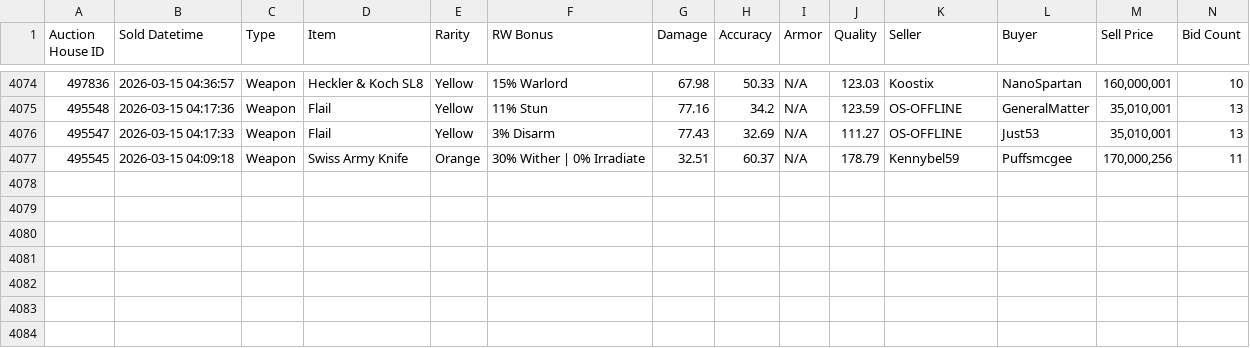
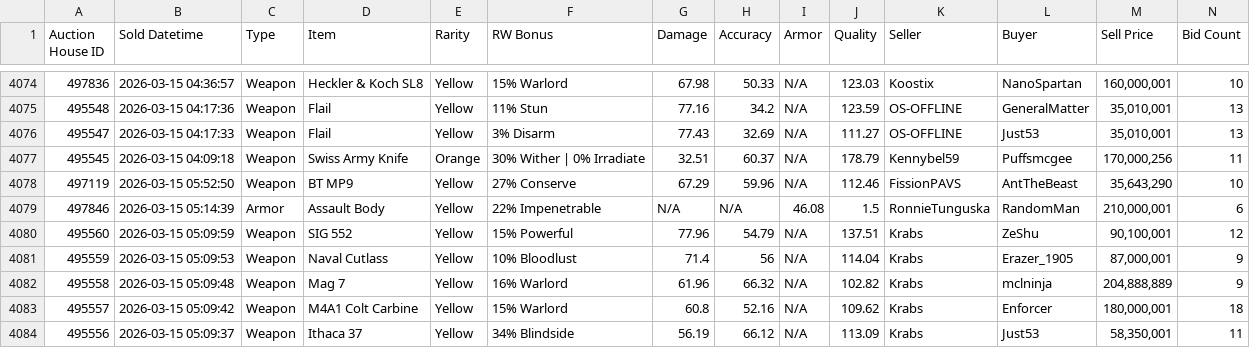
Before and after one commit to Ferrousbuns/torn-auctionHouse-viewer, a CSV file: sample.csv, drawn as a sheet; only a part is shown, gaps mark what is left out; the diff names each change by its address in the sheet, - before the commit and + after, or states it on an @@ line.

Commit message:
Auto-update auction data: 2026-03-15 02:00

```diff
--- a/sample.csv
+++ b/sample.csv
+row 4078: 497119 | 2026-03-15 05:52:50 | Weapon | BT MP9 | Yellow | 27% Conserve | 67.29 | 59.96 | N/A | 112.46 | FissionPAVS | AntTheBeast | 35,643,290 | 10
+row 4079: 497846 | 2026-03-15 05:14:39 | Armor | Assault Body | Yellow | 22% Impenetrable | N/A | N/A | 46.08 | 1.5 | RonnieTunguska | RandomMan | 210,000,001 | 6
+row 4080: 495560 | 2026-03-15 05:09:59 | Weapon | SIG 552 | Yellow | 15% Powerful | 77.96 | 54.79 | N/A | 137.51 | Krabs | ZeShu | 90,100,001 | 12
+row 4081: 495559 | 2026-03-15 05:09:53 | Weapon | Naval Cutlass | Yellow | 10% Bloodlust | 71.4 | 56 | N/A | 114.04 | Krabs | Erazer_1905 | 87,000,001 | 9
+row 4082: 495558 | 2026-03-15 05:09:48 | Weapon | Mag 7 | Yellow | 16% Warlord | 61.96 | 66.32 | N/A | 102.82 | Krabs | mclninja | 204,888,889 | 9
+row 4083: 495557 | 2026-03-15 05:09:42 | Weapon | M4A1 Colt Carbine | Yellow | 15% Warlord | 60.8 | 52.16 | N/A | 109.62 | Krabs | Enforcer | 180,000,001 | 18
+row 4084: 495556 | 2026-03-15 05:09:37 | Weapon | Ithaca 37 | Yellow | 34% Blindside | 56.19 | 66.12 | N/A | 113.09 | Krabs | Just53 | 58,350,001 | 11
```
